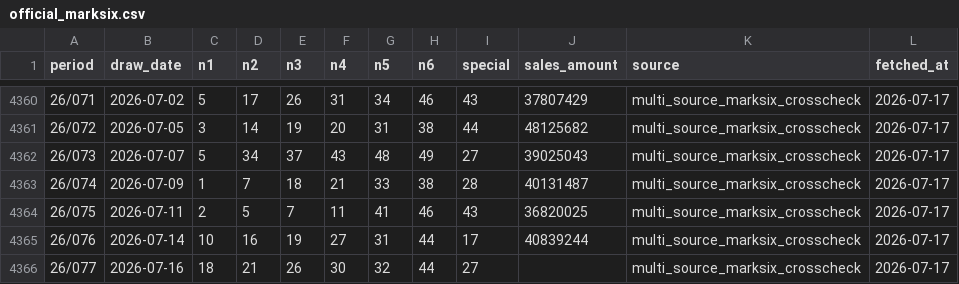
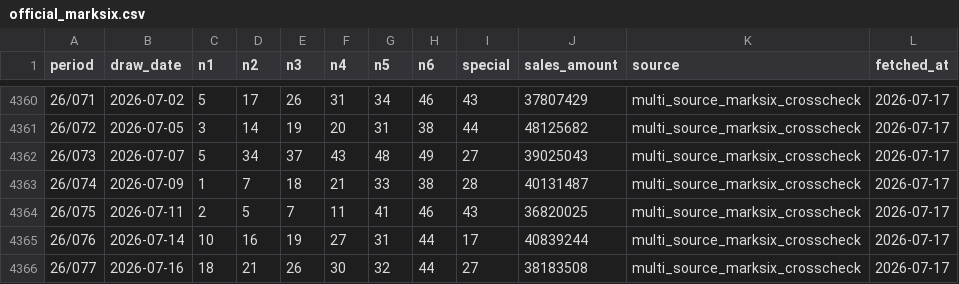
Before and after one commit to pingshen670822/hong-kong-marksix-ironlaw, a CSV file: data/official_marksix.csv, drawn as a sheet; only a part is shown, gaps mark what is left out.

```diff
--- a/data/official_marksix.csv
+++ b/data/official_marksix.csv
@@ -4365,2 +4365,2 @@
 26/076,2026-07-14,10,16,19,27,31,44,17,40839244,multi_source_marksix_crosscheck,2026-07-17
-26/077,2026-07-16,18,21,26,30,32,44,27,,multi_source_marksix_crosscheck,2026-07-17
+26/077,2026-07-16,18,21,26,30,32,44,27,38183508,multi_source_marksix_crosscheck,2026-07-17
```
Also changed, not shown: 6 other files.
